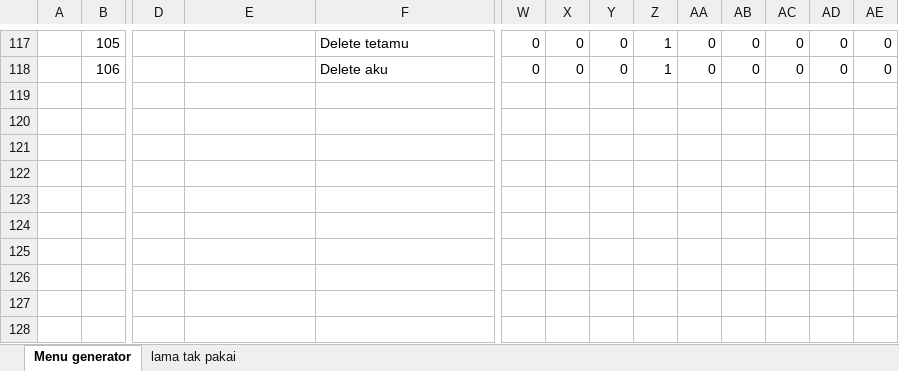
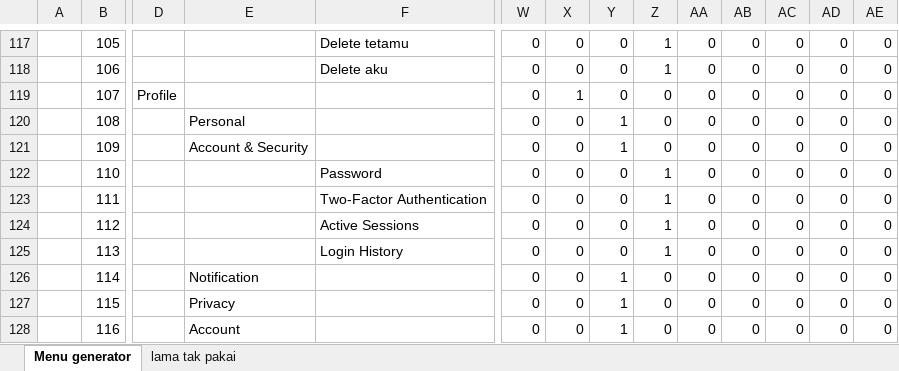
Before and after one commit to imk97/moldX, an Excel workbook: function/menu_CsvMaker_v2.xlsx, sheet Menu generator, drawn as a sheet; only a part is shown, gaps mark what is left out; values as stored, in another font and other column widths than the file's, no borders; rows hold the shown columns only; the diff names each change by its address in the sheet, - before the commit and + after, or states it on an @@ line.

Commit message:
1.0.1 - personal information

```diff
--- a/function/menu_CsvMaker_v2.xlsx (sheet Menu generator)
+++ b/function/menu_CsvMaker_v2.xlsx (sheet Menu generator)
+row 119:  | 107 | Profile |  |  | 0 | 1 | 0 | 0 | 0 | 0 | 0 | 0 | 0
+row 120:  | 108 |  | Personal |  | 0 | 0 | 1 | 0 | 0 | 0 | 0 | 0 | 0
+row 121:  | 109 |  | Account & Security |  | 0 | 0 | 1 | 0 | 0 | 0 | 0 | 0 | 0
+row 122:  | 110 |  |  | Password | 0 | 0 | 0 | 1 | 0 | 0 | 0 | 0 | 0
+row 123:  | 111 |  |  | Two-Factor Authentication | 0 | 0 | 0 | 1 | 0 | 0 | 0 | 0 | 0
+row 124:  | 112 |  |  | Active Sessions | 0 | 0 | 0 | 1 | 0 | 0 | 0 | 0 | 0
+row 125:  | 113 |  |  | Login History | 0 | 0 | 0 | 1 | 0 | 0 | 0 | 0 | 0
+row 126:  | 114 |  | Notification |  | 0 | 0 | 1 | 0 | 0 | 0 | 0 | 0 | 0
+row 127:  | 115 |  | Privacy |  | 0 | 0 | 1 | 0 | 0 | 0 | 0 | 0 | 0
+row 128:  | 116 |  | Account |  | 0 | 0 | 1 | 0 | 0 | 0 | 0 | 0 | 0
```
Also changed, not shown: 3 other files.
